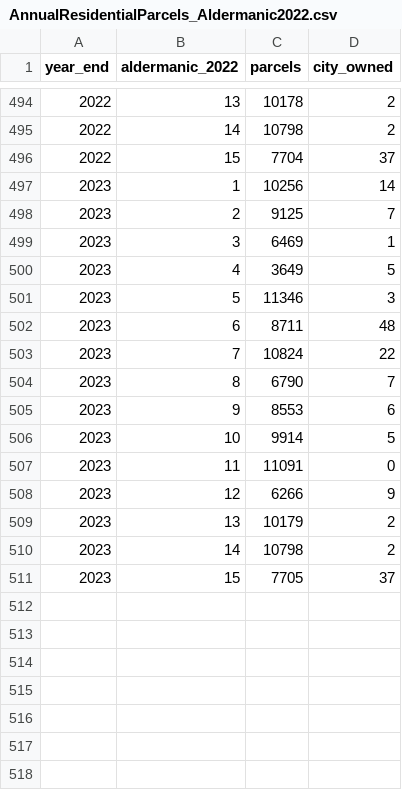
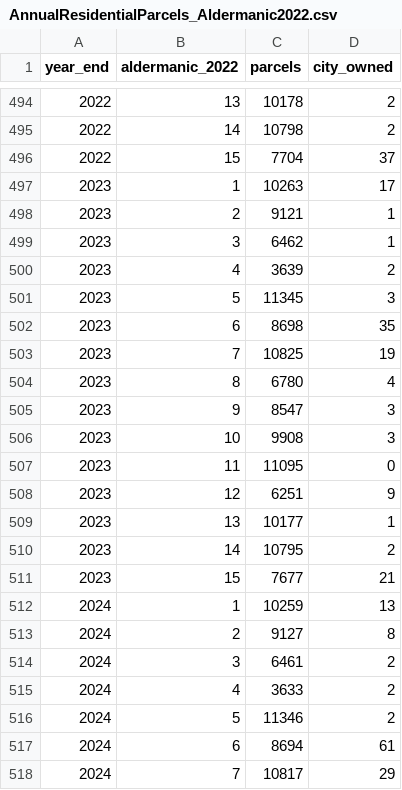
Before and after one commit to jdjohn215/milwaukee-foreclosures, a CSV file: source-data/AnnualResidentialParcels_Aldermanic2022.csv, drawn as a sheet; only a part is shown, gaps mark what is left out; the diff covers the shown part only.

```diff
--- a/source-data/AnnualResidentialParcels_Aldermanic2022.csv
+++ b/source-data/AnnualResidentialParcels_Aldermanic2022.csv
@@ -496,16 +496,23 @@ year_end,aldermanic_2022,parcels,city_owned
 2022,15,7704,37
-2023,1,10256,14
-2023,2,9125,7
-2023,3,6469,1
-2023,4,3649,5
-2023,5,11346,3
-2023,6,8711,48
-2023,7,10824,22
-2023,8,6790,7
-2023,9,8553,6
-2023,10,9914,5
-2023,11,11091,0
-2023,12,6266,9
-2023,13,10179,2
-2023,14,10798,2
-2023,15,7705,37
+2023,1,10263,17
+2023,2,9121,1
+2023,3,6462,1
+2023,4,3639,2
+2023,5,11345,3
+2023,6,8698,35
+2023,7,10825,19
+2023,8,6780,4
+2023,9,8547,3
+2023,10,9908,3
+2023,11,11095,0
+2023,12,6251,9
+2023,13,10177,1
+2023,14,10795,2
+2023,15,7677,21
+2024,1,10259,13
+2024,2,9127,8
+2024,3,6461,2
+2024,4,3633,2
+2024,5,11346,2
+2024,6,8694,61
+2024,7,10817,29
```
Also changed, not shown: 8 added rows elsewhere in this file, processed-data/AnnualForeclosureStats_neighborhood.csv, source-data/AnnualResidentialParcels_Neighborhood.csv, 10 other files.
